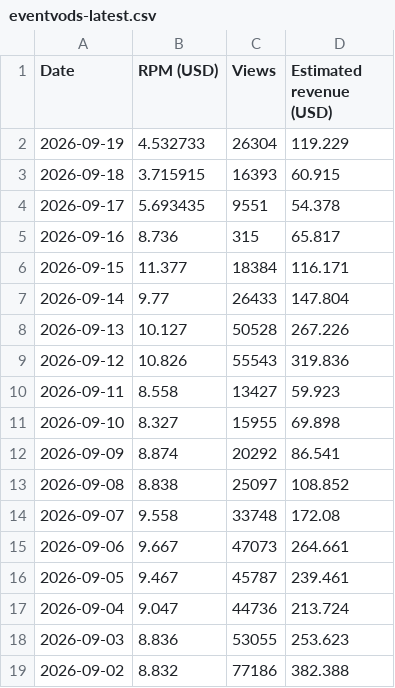
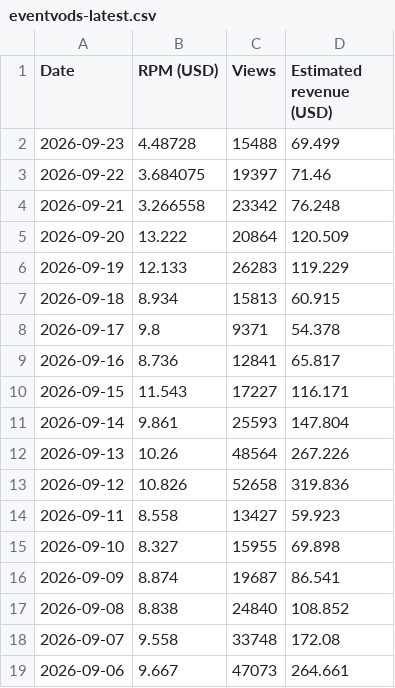
Before and after one commit to FirstBloodDaily/lool-network-desk, a CSV file: data/seed/eventvods-latest.csv, drawn as a sheet; only a part is shown; the shorter side is filled out with more unchanged rows.

Commit message:
Update investor seed through 23 Sep for Eventvods and OPLOL.

```diff
--- a/data/seed/eventvods-latest.csv
+++ b/data/seed/eventvods-latest.csv
@@ -1,14 +1,18 @@
 Date,RPM (USD),Views,Estimated revenue (USD)
-2026-09-19,4.532733,26304,119.229
-2026-09-18,3.715915,16393,60.915
-2026-09-17,5.693435,9551,54.378
-2026-09-16,8.736,315,65.817
-2026-09-15,11.377,18384,116.171
-2026-09-14,9.77,26433,147.804
-2026-09-13,10.127,50528,267.226
-2026-09-12,10.826,55543,319.836
+2026-09-23,4.48728,15488,69.499
+2026-09-22,3.684075,19397,71.46
+2026-09-21,3.266558,23342,76.248
+2026-09-20,13.222,20864,120.509
+2026-09-19,12.133,26283,119.229
+2026-09-18,8.934,15813,60.915
+2026-09-17,9.8,9371,54.378
+2026-09-16,8.736,12841,65.817
+2026-09-15,11.543,17227,116.171
+2026-09-14,9.861,25593,147.804
+2026-09-13,10.26,48564,267.226
+2026-09-12,10.826,52658,319.836
 2026-09-11,8.558,13427,59.923
 2026-09-10,8.327,15955,69.898
-2026-09-09,8.874,20292,86.541
-2026-09-08,8.838,25097,108.852
+2026-09-09,8.874,19687,86.541
+2026-09-08,8.838,24840,108.852
 2026-09-07,9.558,33748,172.08
```
Also changed, not shown: data/imports/eventvods-new.csv, data/imports/eventvods-rpm.csv, 3 other files.
